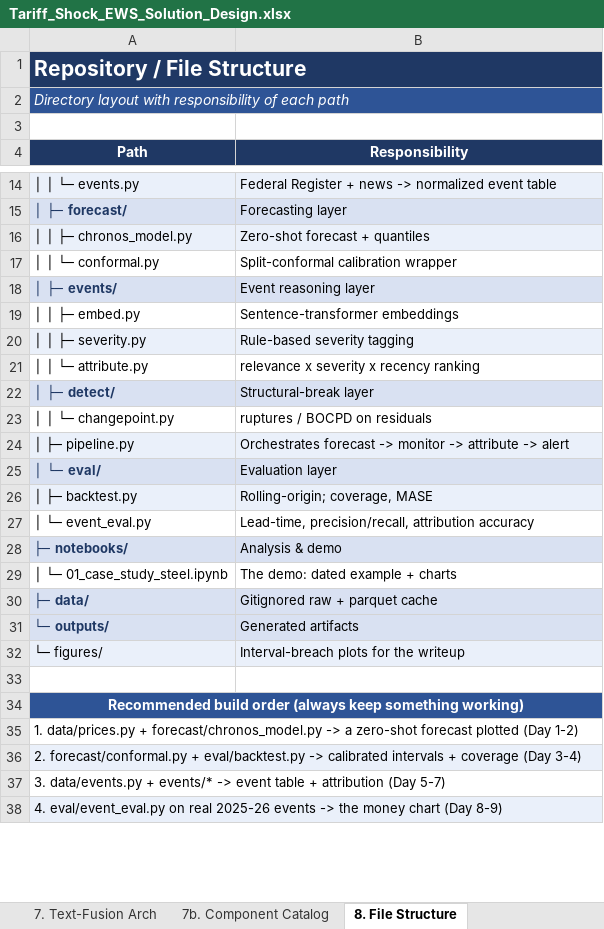
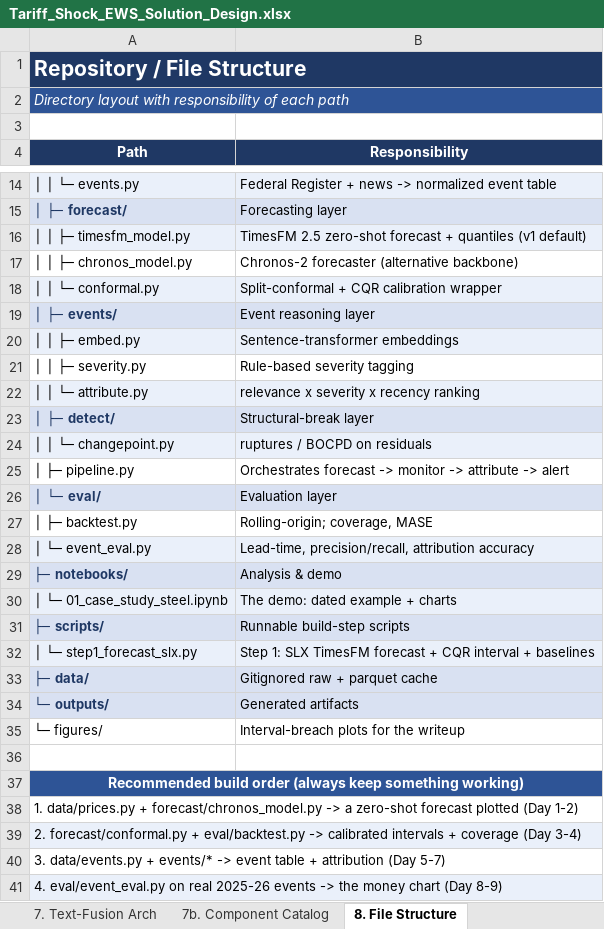
Before and after one commit to sathkruthdamera/Tarrif_Shock-EWS, an Excel workbook: docs/Tariff_Shock_EWS_Solution_Design.xlsx, sheet 8. File Structure, drawn as a sheet; only a part is shown, gaps mark what is left out; values as stored, in another font and other column widths than the file's, no borders; addresses are those after the commit; the diff names each change by its address in the sheet, - before the commit and + after, or states it on an @@ line.

```diff
--- a/docs/Tariff_Shock_EWS_Solution_Design.xlsx (sheet 8. File Structure)
+++ b/docs/Tariff_Shock_EWS_Solution_Design.xlsx (sheet 8. File Structure)
+row 16: │ │ ├─ timesfm_model.py | TimesFM 2.5 zero-shot forecast + quantiles (v1 default)
-A17:B17 fill: #EAF0FA
+A17:B17 fill: none
-B17 (Responsibility): Zero-shot forecast + quantiles
+B17 (Responsibility): Chronos-2 forecaster (alternative backbone)
-A18:B18 fill: none
+A18:B18 fill: #EAF0FA
-B18 (Responsibility): Split-conformal calibration wrapper
+B18 (Responsibility): Split-conformal + CQR calibration wrapper
-A20:B20 fill: none
+A20:B20 fill: #EAF0FA
-A21:B21 fill: #EAF0FA
+A21:B21 fill: none
-A22:B22 fill: none
+A22:B22 fill: #EAF0FA
-A24:B24 fill: none
+A24:B24 fill: #EAF0FA
-A25:B25 fill: #EAF0FA
+A25:B25 fill: none
-A27:B27 fill: #EAF0FA
+A27:B27 fill: none
-A28:B28 fill: none
+A28:B28 fill: #EAF0FA
-A30:B30 fill: none
+A30:B30 fill: #EAF0FA
+row 31: ├─ scripts/ | Runnable build-step scripts
+row 32: │ └─ step1_forecast_slx.py | Step 1: SLX TimesFM forecast + CQR interval + baselines
-A35:B35 fill: #EAF0FA
+A35:B35 fill: none
```
Also changed, not shown: sheet 6. Model Selection, sheet 2. Document Control, sheet 7b. Component Catalog, sheet 7. Text-Fusion Arch, 9 other files.
